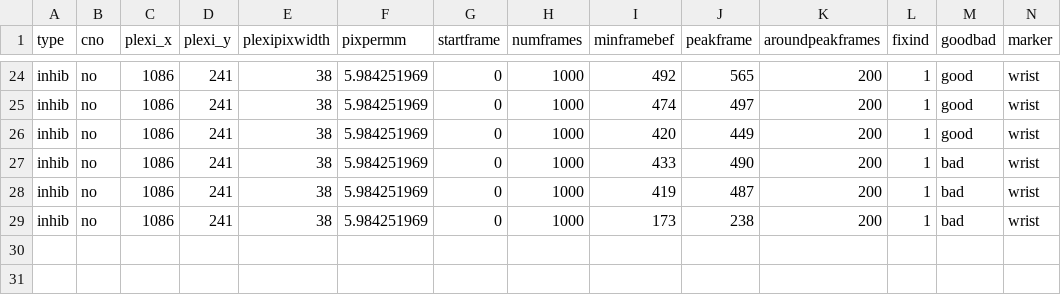
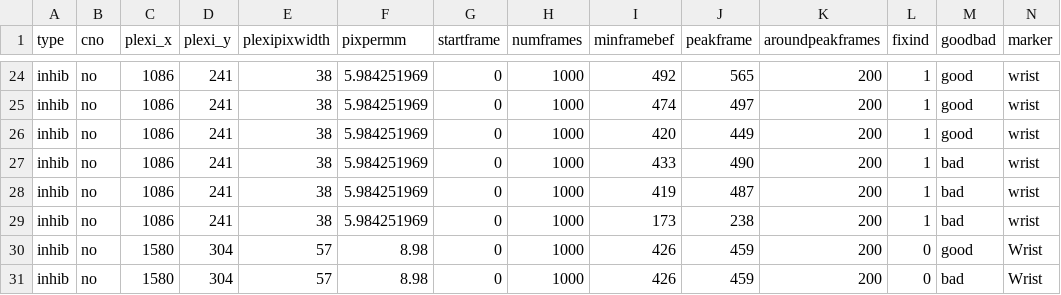
Before and after one commit to gavinkoma/rupertreaching, a CSV file: newdata/reachfiles.csv, drawn as a sheet; only a part is shown, gaps mark what is left out; rows hold the shown columns only; the diff names each change by its address in the sheet, - before the commit and + after, or states it on an @@ line.

Commit message:
Spence and GK starting adding new inhibitory rat from may 3rd 2023. 23_27 dump good, 31_56 issues with tracking, maybe go to manual tracking

```diff
--- a/newdata/reachfiles.csv
+++ b/newdata/reachfiles.csv
+row 30: inhib | no | 1580 | 304 | 57 | 8.98 | 0 | 1000 | 426 | 459 | 200 | 0 | good | Wrist
+row 31: inhib | no | 1580 | 304 | 57 | 8.98 | 0 | 1000 | 426 | 459 | 200 | 0 | bad | Wrist
```
Also changed, not shown: 7 other files.
